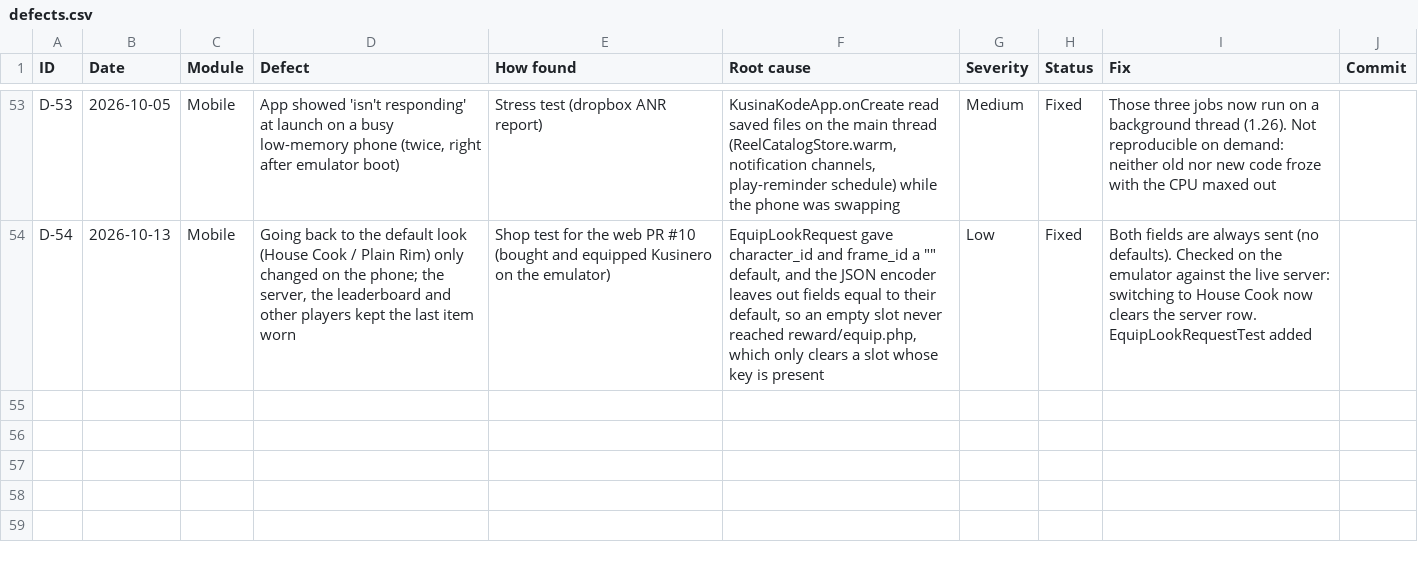
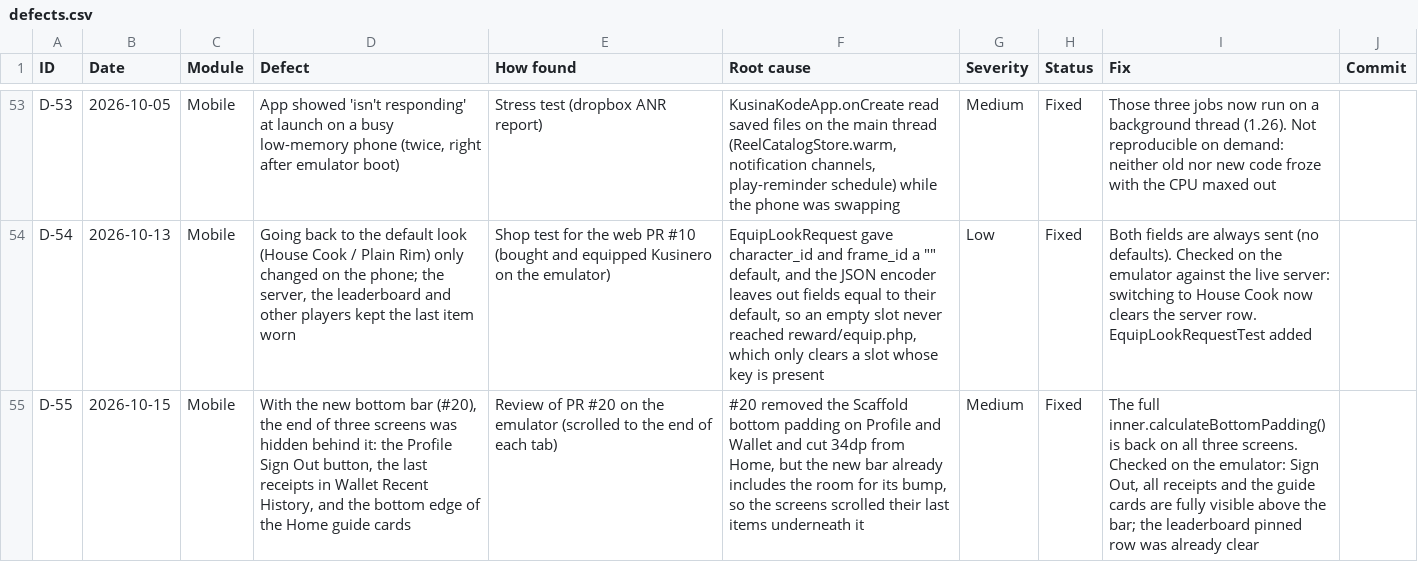
Before and after one commit to mauwcchiato/kusina-kode-app, a CSV file: docs/testing/defects.csv, drawn as a sheet; only a part is shown, gaps mark what is left out; the diff names each change by its address in the sheet, - before the commit and + after, or states it on an @@ line.

Commit message:
Keep the end of Home, Profile and Wallet clear of the new bottom bar (#21)
#20 removed the bottom padding on Profile and Wallet and cut 34dp from Home,
but the new bar's height already includes the room for its bump, so those
screens scrolled their last items underneath it: the Profile Sign Out button
was hidden completely, Wallet hid its last receipts, and the bump overlapped
the Home guide cards. The full bottom padding is back on all three. Checked
on the emulator; logged as D-55.

```diff
--- a/docs/testing/defects.csv
+++ b/docs/testing/defects.csv
+row 55: D-55 | 2026-10-15 | Mobile | With the new bottom bar (#20), the end of three screens was hidden behind it: the Profile Sign Out button, the last receipts in Wallet Recent History, and the bottom edge of the Home guide cards | Review of PR #20 on the emulator (scrolled to the end of each tab) | #20 removed the Scaffold bottom padding on Profile and Wallet and cut 34dp from Home, but the new bar already includes the room for its bump, so the screens scrolled their last items underneath it | Medium | Fixed | The full inner.calculateBottomPadding() is back on all three screens. Checked on the emulator: Sign Out, all receipts and the guide cards are fully visible above the bar; the leaderboard pinned row was already clear
```
Also changed, not shown: 3 other files.
